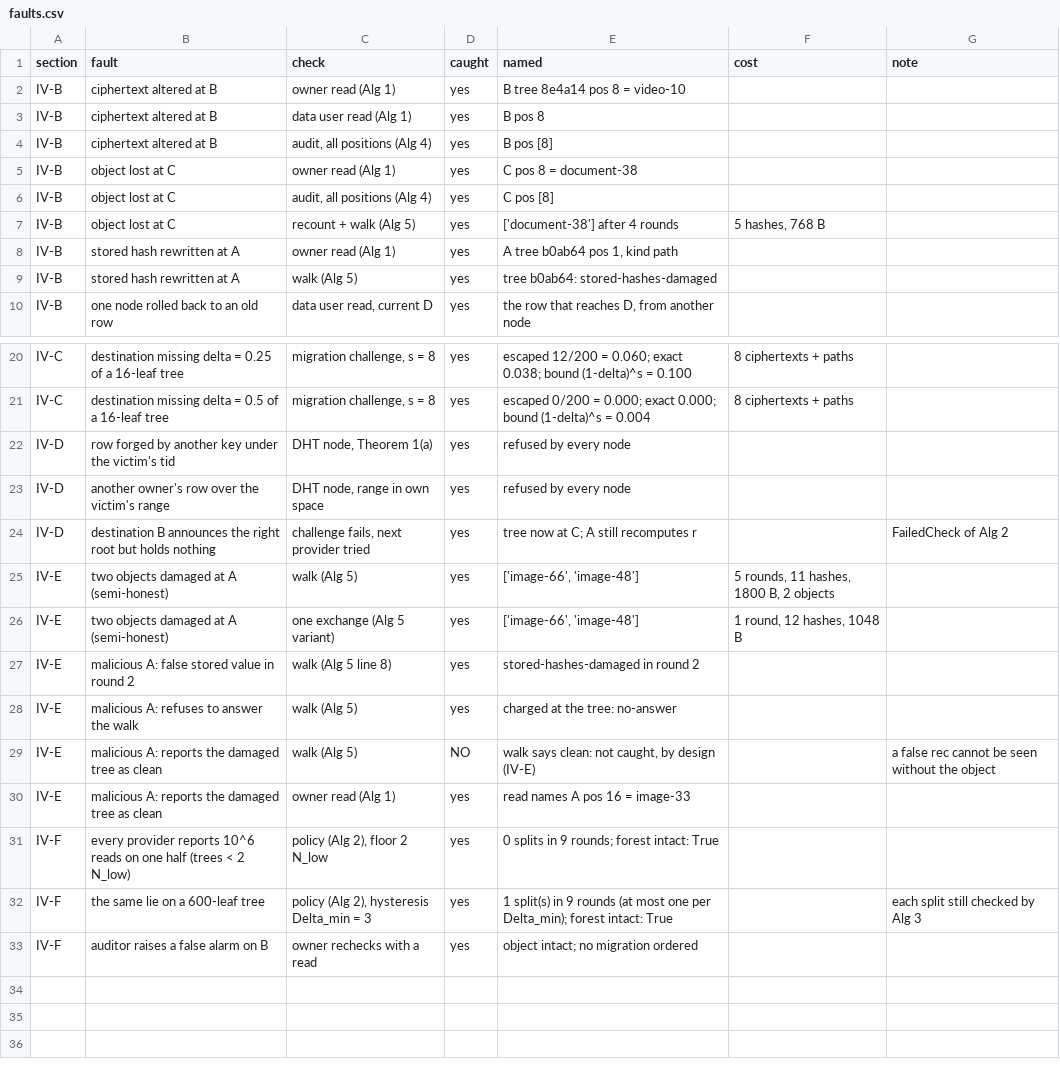
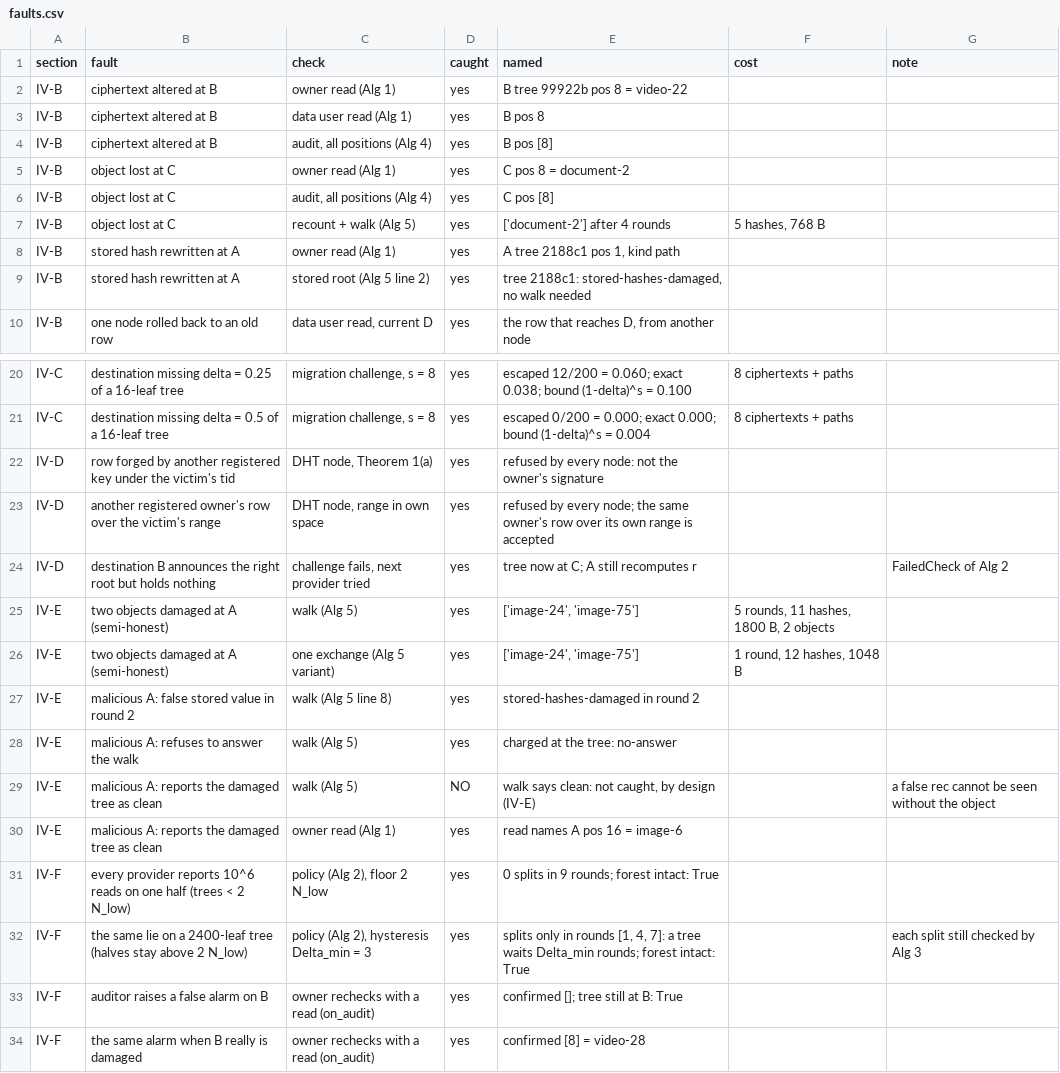
Before and after one commit to suppakrit-work/Adaptive-Merkle-Forest, a CSV file: results/faults.csv, drawn as a sheet; only a part is shown, gaps mark what is left out.

Commit message:
Harden every verifier against malformed answers; batch splits at the union median; review-2 fixes

```diff
--- a/results/faults.csv
+++ b/results/faults.csv
@@ -1,10 +1,10 @@
 section,fault,check,caught,named,cost,note
-IV-B,ciphertext altered at B,owner read (Alg 1),yes,B tree 8e4a14 pos 8 = video-10,,
+IV-B,ciphertext altered at B,owner read (Alg 1),yes,B tree 99922b pos 8 = video-22,,
 IV-B,ciphertext altered at B,data user read (Alg 1),yes,B pos 8,,
 IV-B,ciphertext altered at B,"audit, all positions (Alg 4)",yes,B pos [8],,
-IV-B,object lost at C,owner read (Alg 1),yes,C pos 8 = document-38,,
+IV-B,object lost at C,owner read (Alg 1),yes,C pos 8 = document-2,,
 IV-B,object lost at C,"audit, all positions (Alg 4)",yes,C pos [8],,
-IV-B,object lost at C,recount + walk (Alg 5),yes,['document-38'] after 4 rounds,"5 hashes, 768 B",
-IV-B,stored hash rewritten at A,owner read (Alg 1),yes,"A tree b0ab64 pos 1, kind path",,
-IV-B,stored hash rewritten at A,walk (Alg 5),yes,tree b0ab64: stored-hashes-damaged,,
+IV-B,object lost at C,recount + walk (Alg 5),yes,['document-2'] after 4 rounds,"5 hashes, 768 B",
+IV-B,stored hash rewritten at A,owner read (Alg 1),yes,"A tree 2188c1 pos 1, kind path",,
+IV-B,stored hash rewritten at A,stored root (Alg 5 line 2),yes,"tree 2188c1: stored-hashes-damaged, no walk needed",,
 IV-B,one node rolled back to an old row,"data user read, current D",yes,"the row that reaches D, from another node",,
@@ -21,7 +21,7 @@ IV-C,destination missing delta = 0.25 of a 16-leaf tree,"migration challenge, s
 IV-C,destination missing delta = 0.5 of a 16-leaf tree,"migration challenge, s = 8",yes,escaped 0/200 = 0.000; exact 0.000; bound (1-delta)^s = 0.004,8 ciphertexts + paths,
-IV-D,row forged by another key under the victim's tid,"DHT node, Theorem 1(a)",yes,refused by every node,,
-IV-D,another owner's row over the victim's range,"DHT node, range in own space",yes,refused by every node,,
+IV-D,row forged by another registered key under the victim's tid,"DHT node, Theorem 1(a)",yes,refused by every node: not the owner's signature,,
+IV-D,another registered owner's row over the victim's range,"DHT node, range in own space",yes,refused by every node; the same owner's row over its own range is accepted,,
 IV-D,destination B announces the right root but holds nothing,"challenge fails, next provider tried",yes,tree now at C; A still recomputes r,,FailedCheck of Alg 2
-IV-E,two objects damaged at A (semi-honest),walk (Alg 5),yes,"['image-66', 'image-48']","5 rounds, 11 hashes, 1800 B, 2 objects",
-IV-E,two objects damaged at A (semi-honest),one exchange (Alg 5 variant),yes,"['image-66', 'image-48']","1 round, 12 hashes, 1048 B",
+IV-E,two objects damaged at A (semi-honest),walk (Alg 5),yes,"['image-24', 'image-75']","5 rounds, 11 hashes, 1800 B, 2 objects",
+IV-E,two objects damaged at A (semi-honest),one exchange (Alg 5 variant),yes,"['image-24', 'image-75']","1 round, 12 hashes, 1048 B",
 IV-E,malicious A: false stored value in round 2,walk (Alg 5 line 8),yes,stored-hashes-damaged in round 2,,
@@ -29,5 +29,6 @@ IV-E,malicious A: refuses to answer the walk,walk (Alg 5),yes,charged at the tre
 IV-E,malicious A: reports the damaged tree as clean,walk (Alg 5),NO,"walk says clean: not caught, by design (IV-E)",,a false rec cannot be seen without the object
-IV-E,malicious A: reports the damaged tree as clean,owner read (Alg 1),yes,read names A pos 16 = image-33,,
+IV-E,malicious A: reports the damaged tree as clean,owner read (Alg 1),yes,read names A pos 16 = image-6,,
 IV-F,every provider reports 10^6 reads on one half (trees < 2 N_low),"policy (Alg 2), floor 2 N_low",yes,0 splits in 9 rounds; forest intact: True,,
-IV-F,the same lie on a 600-leaf tree,"policy (Alg 2), hysteresis Delta_min = 3",yes,1 split(s) in 9 rounds (at most one per Delta_min); forest intact: True,,each split still checked by Alg 3
-IV-F,auditor raises a false alarm on B,owner rechecks with a read,yes,object intact; no migration ordered,,
+IV-F,the same lie on a 2400-leaf tree (halves stay above 2 N_low),"policy (Alg 2), hysteresis Delta_min = 3",yes,"splits only in rounds [1, 4, 7]: a tree waits Delta_min rounds; forest intact: True",,each split still checked by Alg 3
+IV-F,auditor raises a false alarm on B,owner rechecks with a read (on_audit),yes,confirmed []; tree still at B: True,,
+IV-F,the same alarm when B really is damaged,owner rechecks with a read (on_audit),yes,confirmed [8] = video-28,,
```
Also changed, not shown: results/net.csv, 18 other files.
